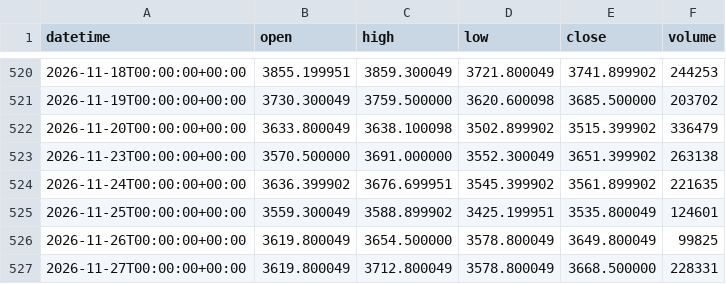
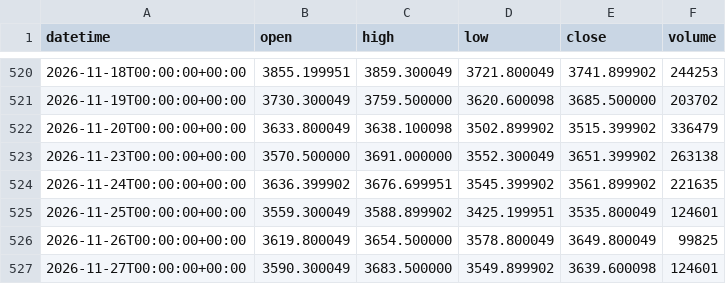
Before and after one commit to DTRIL7/jarvis-data, a CSV file: data/1d/GC.csv, drawn as a sheet; only a part is shown, gaps mark what is left out.

```diff
--- a/data/1d/GC.csv
+++ b/data/1d/GC.csv
@@ -526,2 +526,2 @@ datetime,open,high,low,close,volume
 2026-11-26T00:00:00+00:00,3619.800049,3654.500000,3578.800049,3649.800049,99825
-2026-11-27T00:00:00+00:00,3619.800049,3712.800049,3578.800049,3668.500000,228331
+2026-11-27T00:00:00+00:00,3590.300049,3683.500000,3549.899902,3639.600098,124601
```
Also changed, not shown: data/1d/6B.csv, data/1d/6E.csv, 6 other files.
